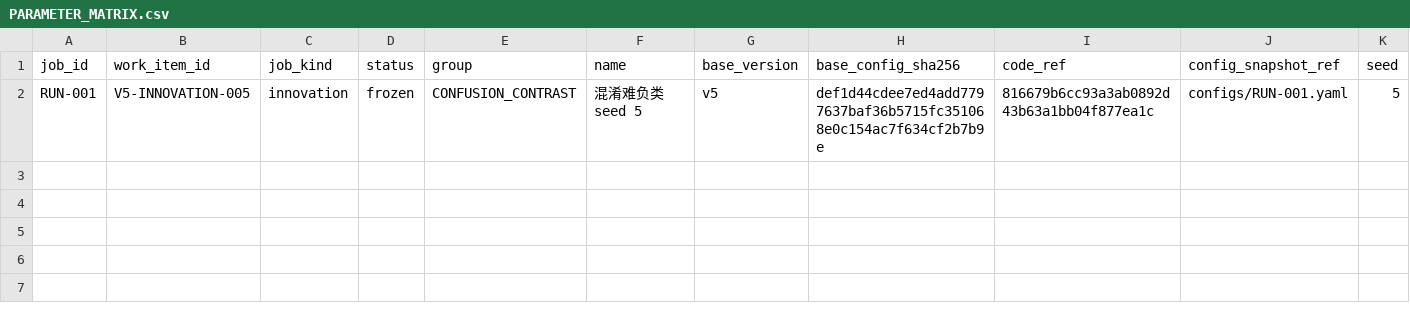
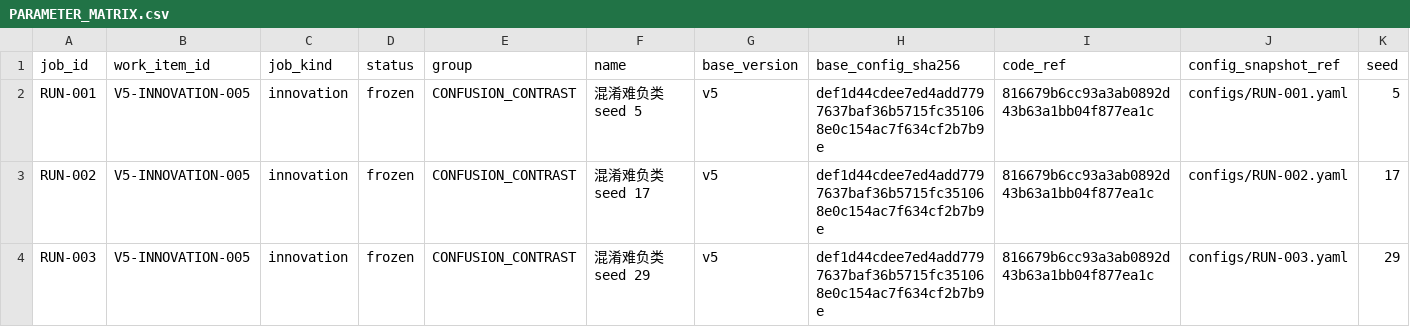
Before and after one commit to GetlotMoney/GTPJ, a CSV file: experiments/v5/innovation/INNOVATION-005_confusion_attribute_contrast/PARAMETER_MATRIX.csv, drawn as a sheet; only a part is shown; rows hold the shown columns only; the diff names each change by its address in the sheet, - before the commit and + after, or states it on an @@ line.

Commit message:
chore(v5): freeze confusion contrast multi-seed runs

```diff
--- a/experiments/v5/innovation/INNOVATION-005_confusion_attribute_contrast/PARAMETER_MATRIX.csv
+++ b/experiments/v5/innovation/INNOVATION-005_confusion_attribute_contrast/PARAMETER_MATRIX.csv
+row 3: RUN-002 | V5-INNOVATION-005 | innovation | frozen | CONFUSION_CONTRAST | 混淆难负类 seed 17 | v5 | def1d44cdee7ed4add7797637baf36b5715fc351068e0c154ac7f634cf2b7b9e | 816679b6cc93a3ab0892d43b63a1bb04f877ea1c | configs/RUN-002.yaml | 17
+row 4: RUN-003 | V5-INNOVATION-005 | innovation | frozen | CONFUSION_CONTRAST | 混淆难负类 seed 29 | v5 | def1d44cdee7ed4add7797637baf36b5715fc351068e0c154ac7f634cf2b7b9e | 816679b6cc93a3ab0892d43b63a1bb04f877ea1c | configs/RUN-003.yaml | 29
```
Also changed, not shown: 3 other files.
